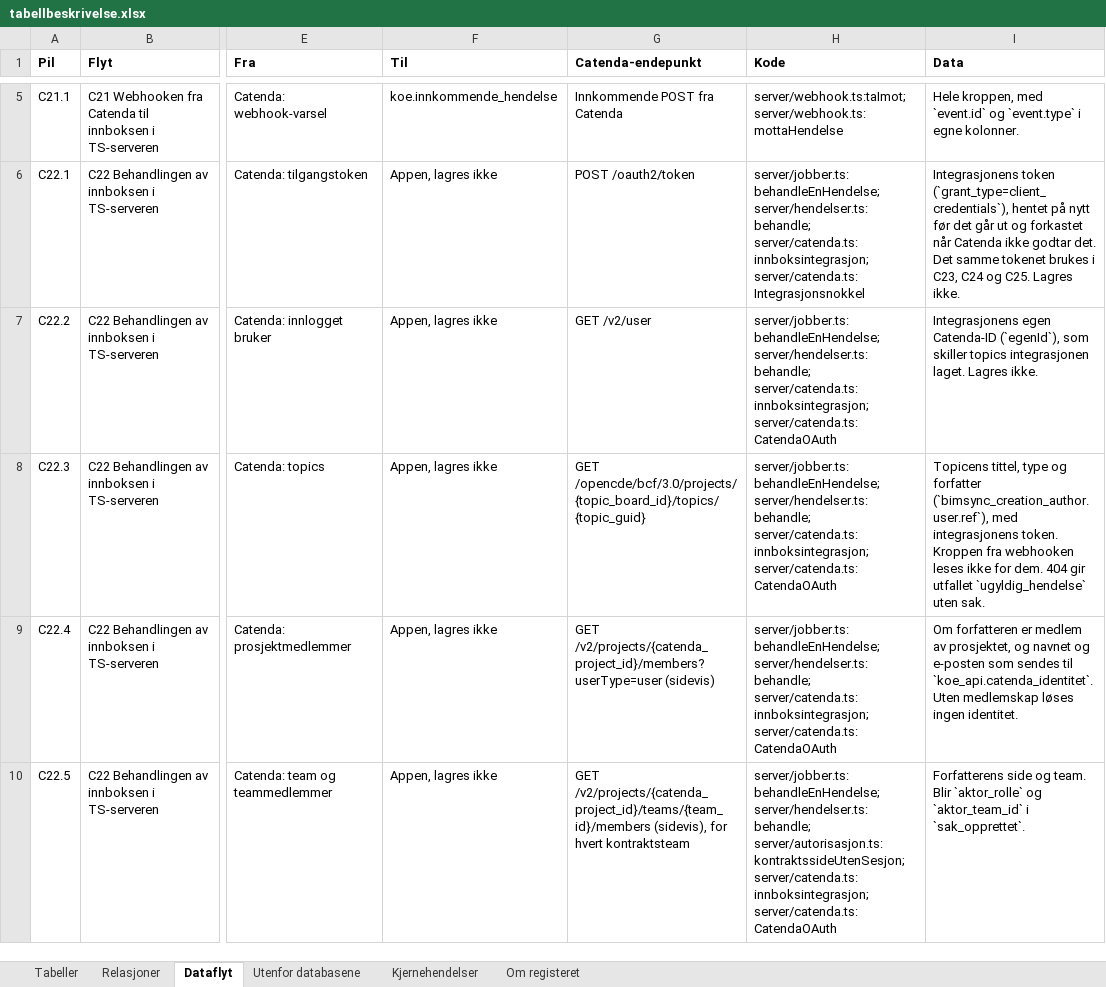
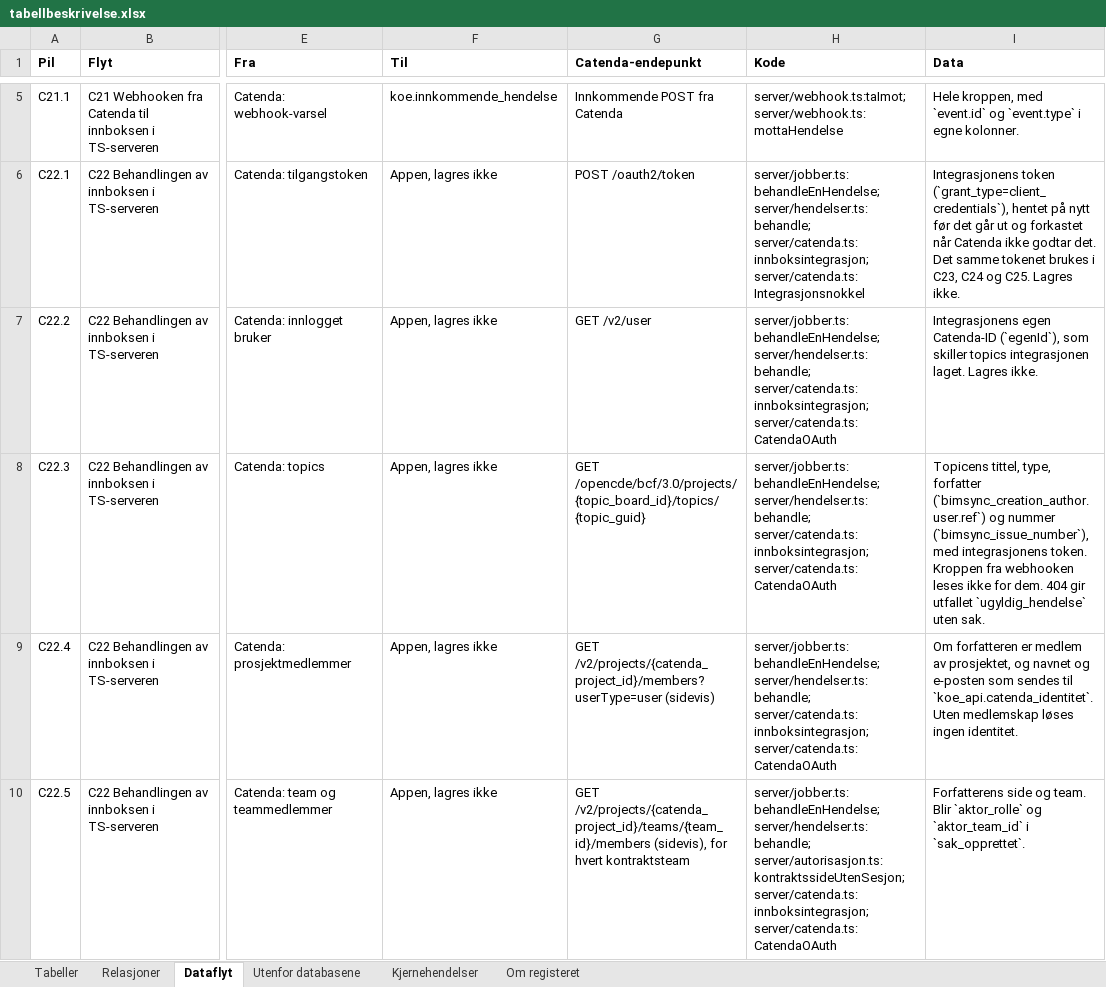
Before and after one commit to khjohns/endringsmeldinger, an Excel workbook: docs/datamodell/tabellbeskrivelse.xlsx, sheet Dataflyt, drawn as a sheet; only a part is shown, gaps mark what is left out; values as stored, in another font and other column widths than the file's, no borders; the diff covers the shown part only; the diff names each change by its address in the sheet, - before the commit and + after, or states it on an @@ line.

```diff
--- a/docs/datamodell/tabellbeskrivelse.xlsx (sheet Dataflyt)
+++ b/docs/datamodell/tabellbeskrivelse.xlsx (sheet Dataflyt)
-I8 (Data): Topicens tittel, type og forfatter (`bimsync_creation_author.user.ref`), med integrasjonens…
+I8 (Data): Topicens tittel, type, forfatter (`bimsync_creation_author.user.ref`) og nummer (`bimsync_issue_number`), med integrasjonens…
```
Also changed, not shown: 4 edited cells elsewhere in this sheet, sheet Tabeller, 8 other files.
